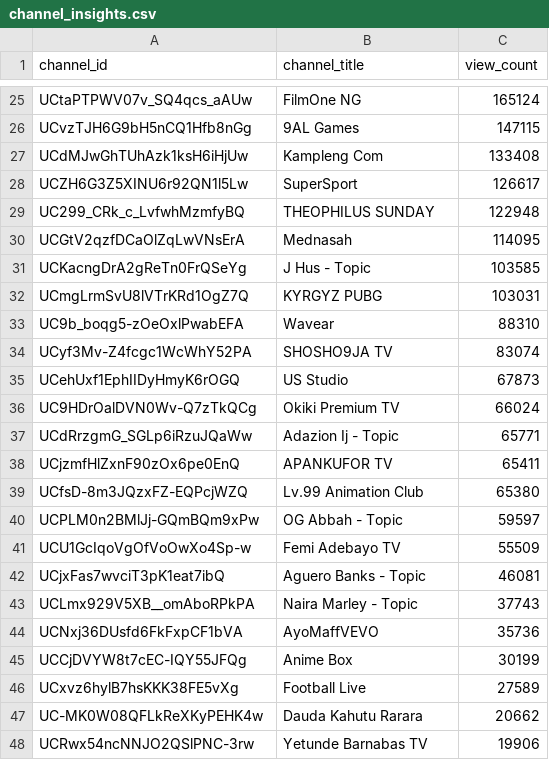
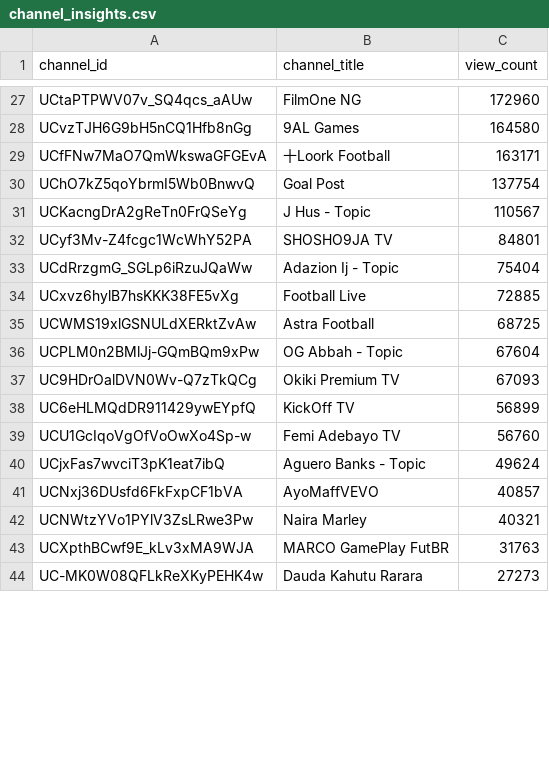
Before and after one commit to chinedumsunday/youtube_pipeline, a CSV file: results/channel_insights.csv, drawn as a sheet; only a part is shown, gaps mark what is left out; removed rows and columns are numbered as before the commit, all else as after; the diff covers the shown part only; the diff names each change by its address in the sheet, - before the commit and + after, or states it on an @@ line.

```diff
--- a/results/channel_insights.csv
+++ b/results/channel_insights.csv
-C27 (view_count): 165124
+C27 (view_count): 172960
-C28 (view_count): 147115
+C28 (view_count): 164580
-row 27: UCdMJwGhTUhAzk1ksH6iHjUw | Kampleng Com | 133408
-row 28: UCZH6G3Z5XINU6r92QN1l5Lw | SuperSport | 126617
-row 29: UC299_CRk_c_LvfwhMzmfyBQ | THEOPHILUS SUNDAY | 122948
-row 30: UCGtV2qzfDCaOlZqLwVNsErA | Mednasah | 114095
+row 29: UCfFNw7MaO7QmWkswaGFGEvA | 十Loork Football | 163171
+row 30: UChO7kZ5qoYbrmI5Wb0BnwvQ | Goal Post | 137754
-C31 (view_count): 103585
+C31 (view_count): 110567
-row 32: UCmgLrmSvU8lVTrKRd1OgZ7Q | KYRGYZ PUBG | 103031
-row 33: UC9b_boqg5-zOeOxlPwabEFA | Wavear | 88310
-C32 (view_count): 83074
+C32 (view_count): 84801
-row 35: UCehUxf1EphIIDyHmyK6rOGQ | US Studio | 67873
-row 36: UC9HDrOalDVN0Wv-Q7zTkQCg | Okiki Premium TV | 66024
-C33 (view_count): 65771
+C33 (view_count): 75404
-row 38: UCjzmfHlZxnF90zOx6pe0EnQ | APANKUFOR TV | 65411
-row 39: UCfsD-8m3JQzxFZ-EQPcjWZQ | Lv.99 Animation Club | 65380
+row 34: UCxvz6hylB7hsKKK38FE5vXg | Football Live | 72885
+row 35: UCWMS19xlGSNULdXERktZvAw | Astra Football | 68725
-C36 (view_count): 59597
+C36 (view_count): 67604
+row 37: UC9HDrOalDVN0Wv-Q7zTkQCg | Okiki Premium TV | 67093
+row 38: UC6eHLMQdDR911429ywEYpfQ | KickOff TV | 56899
-C39 (view_count): 55509
+C39 (view_count): 56760
-C40 (view_count): 46081
+C40 (view_count): 49624
-row 43: UCLmx929V5XB__omAboRPkPA | Naira Marley - Topic | 37743
-C41 (view_count): 35736
+C41 (view_count): 40857
-row 45: UCCjDVYW8t7cEC-IQY55JFQg | Anime Box | 30199
-row 46: UCxvz6hylB7hsKKK38FE5vXg | Football Live | 27589
+row 42: UCNWtzYVo1PYlV3ZsLRwe3Pw | Naira Marley | 40321
+row 43: UCXpthBCwf9E_kLv3xMA9WJA | MARCO GamePlay FutBR | 31763
-C44 (view_count): 20662
+C44 (view_count): 27273
-row 48: UCRwx54ncNNJO2QSlPNC-3rw | Yetunde Barnabas TV | 19906
```
Also changed, not shown: 16 added rows, 10 removed rows and 16 edited cells elsewhere in this file, results/daily_growth.csv, results/daily_rank_movers.csv, 3 other files.
